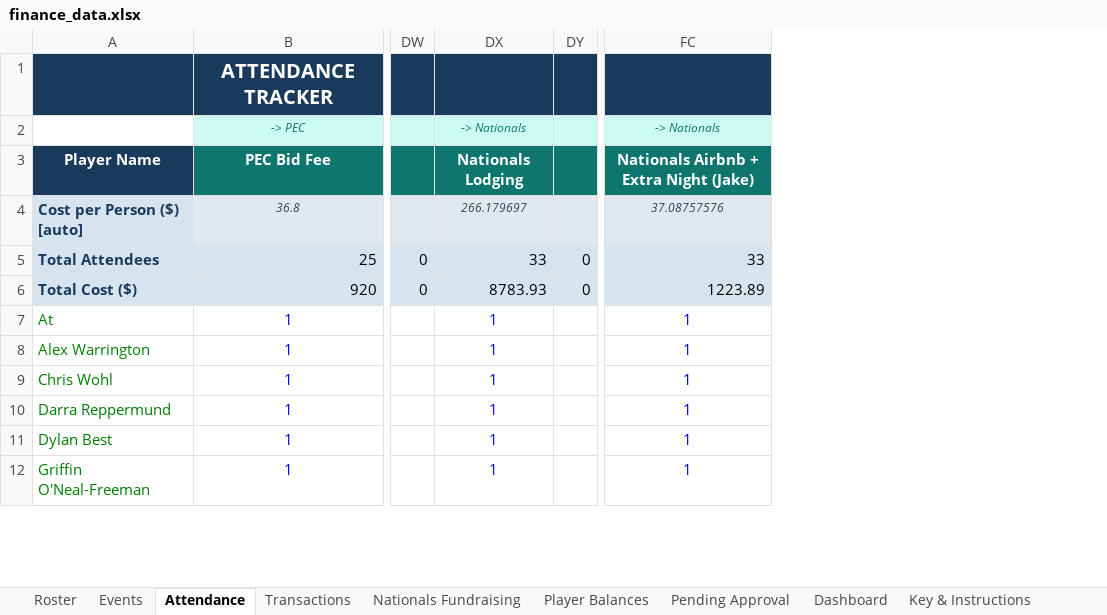
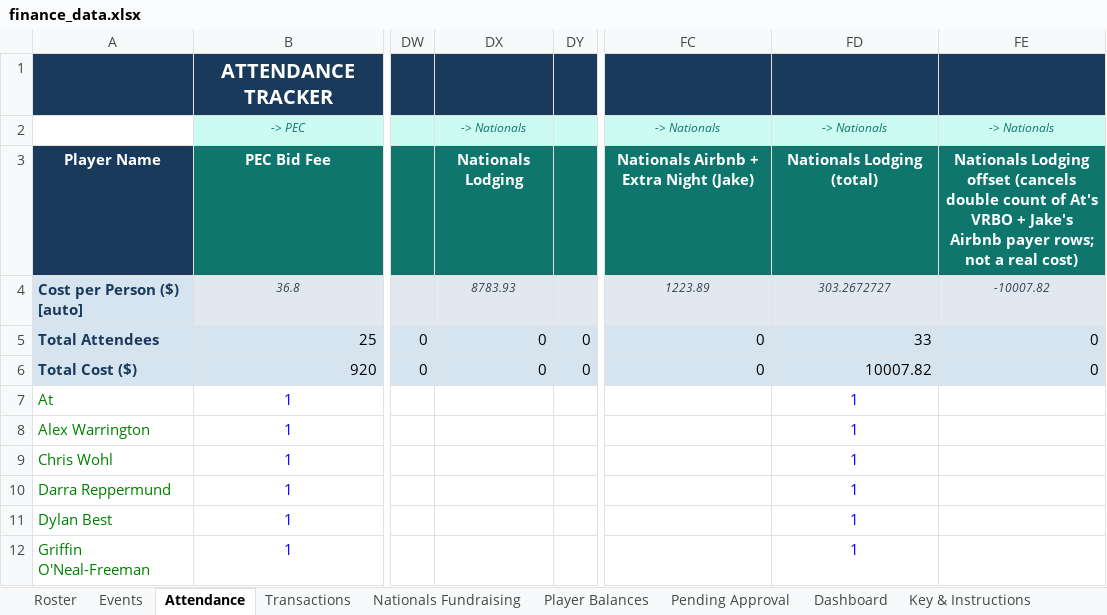
Before and after one commit to jakepmurray/port-finances-26, an Excel workbook: finance_data.xlsx, sheet Attendance, drawn as a sheet; only a part is shown, gaps mark what is left out; values as stored, in another font and other column widths than the file's, no borders; charts and pictures not drawn; removed rows and columns are numbered as before the commit, all else as after; the diff names each change by its address in the sheet, - before the commit and + after, or states it on an @@ line.

Commit message:
Group Airbnb with VRBO lodging (Nov 1)

```diff
--- a/finance_data.xlsx (sheet Attendance)
+++ b/finance_data.xlsx (sheet Attendance)
-column DX, rows 2-12: -> Nationals | Nationals Lodging | 266.179697 | 33 | 8783.93 | 1 | 1 | 1 | 1 | 1 | 1
+column DX, rows 2-6: -> Nationals | Nationals Lodging | 8783.93 | 0 | 0
+column FC, rows 2-6: -> Nationals | Nationals Airbnb + Extra Night (Jake) | 1223.89 | 0 | 0
+column FE, rows 2-6: -> Nationals | Nationals Lodging offset (cancels double count of At's VRBO + Jake's Airbnb payer rows; not a real cost) | -10007.82 | 0 | 0
-FD3: Nationals Airbnb + Extra Night (Jake)
+FD3: Nationals Lodging (total)
-FD4: 37.08757576
+FD4: 303.2672727
-FD6: 1223.89
+FD6: 10007.82
```
Also changed, not shown: sheet Transactions, formulas that keep their value.
